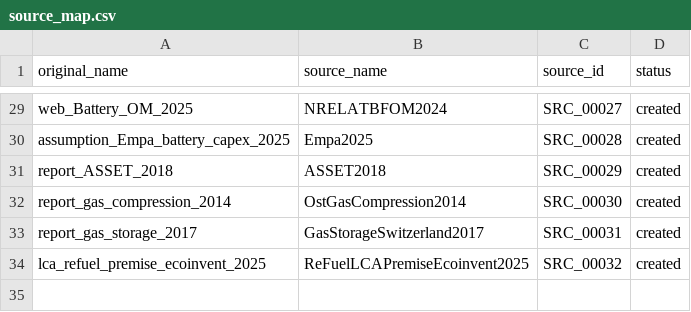
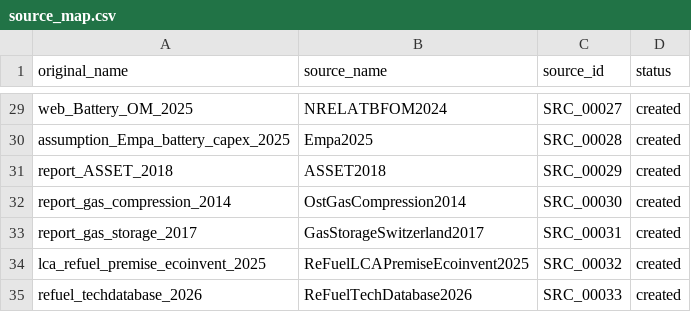
Before and after one commit to uesl-empa/motel-platform, a CSV file: motel-db/mapping/source_map.csv, drawn as a sheet; only a part is shown, gaps mark what is left out; the diff names each change by its address in the sheet, - before the commit and + after, or states it on an @@ line.

```diff
--- a/motel-db/mapping/source_map.csv
+++ b/motel-db/mapping/source_map.csv
+row 35: refuel_techdatabase_2026 | ReFuelTechDatabase2026 | SRC_00033 | created
```
Also changed, not shown: motel-db/mapping/unmapped_to_linked.csv, motel-db/secondary/source.csv, 6 other files.
